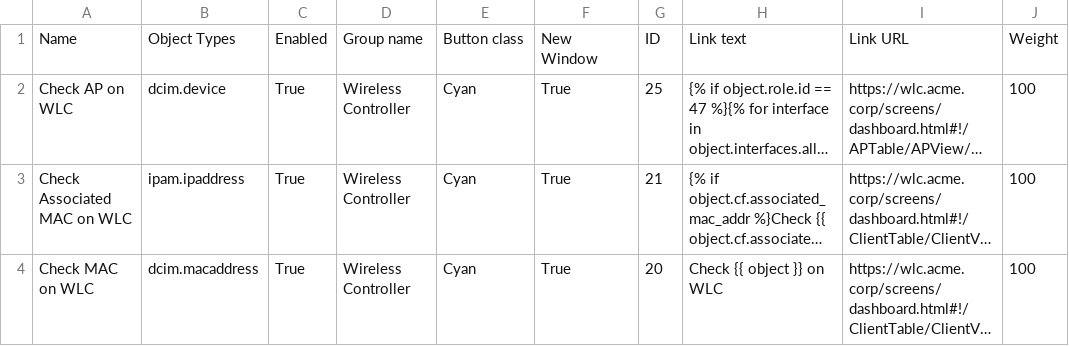
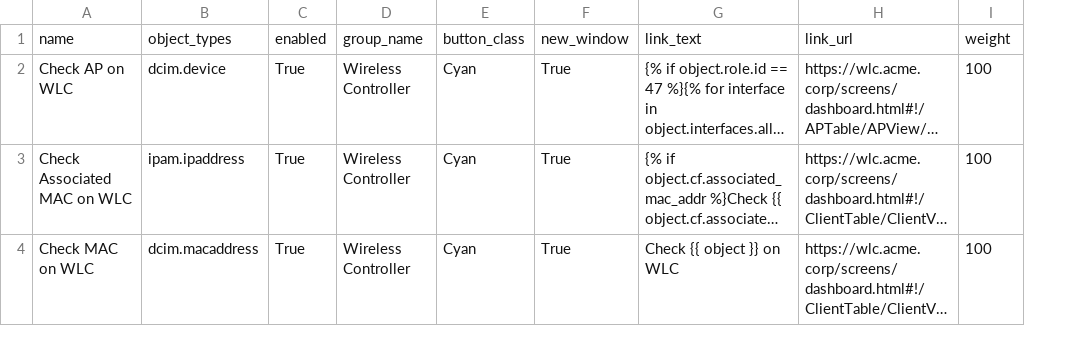
Before and after one commit to joaolucasmacedo/netbox-tools, a CSV file: custom_links/netbox_custom links_Aironet_WLC.csv, drawn as a sheet; long unchanged cells end in …; removed rows and columns are numbered as before the commit, all else as after; the diff names each change by its address in the sheet, - before the commit and + after, or states it on an @@ line.

Commit message:
Update netbox_custom links_Aironet_WLC.csv

```diff
--- a/custom_links/netbox_custom links_Aironet_WLC.csv
+++ b/custom_links/netbox_custom links_Aironet_WLC.csv
-column G, rows 2-4: 25 | 21 | 20
-row 1: Name | Object Types | Enabled | Group name | Button class | New Window | ID | Link text | Link URL | Weight
+row 1: name | object_types | enabled | group_name | button_class | new_window | link_text | link_url | weight
```
